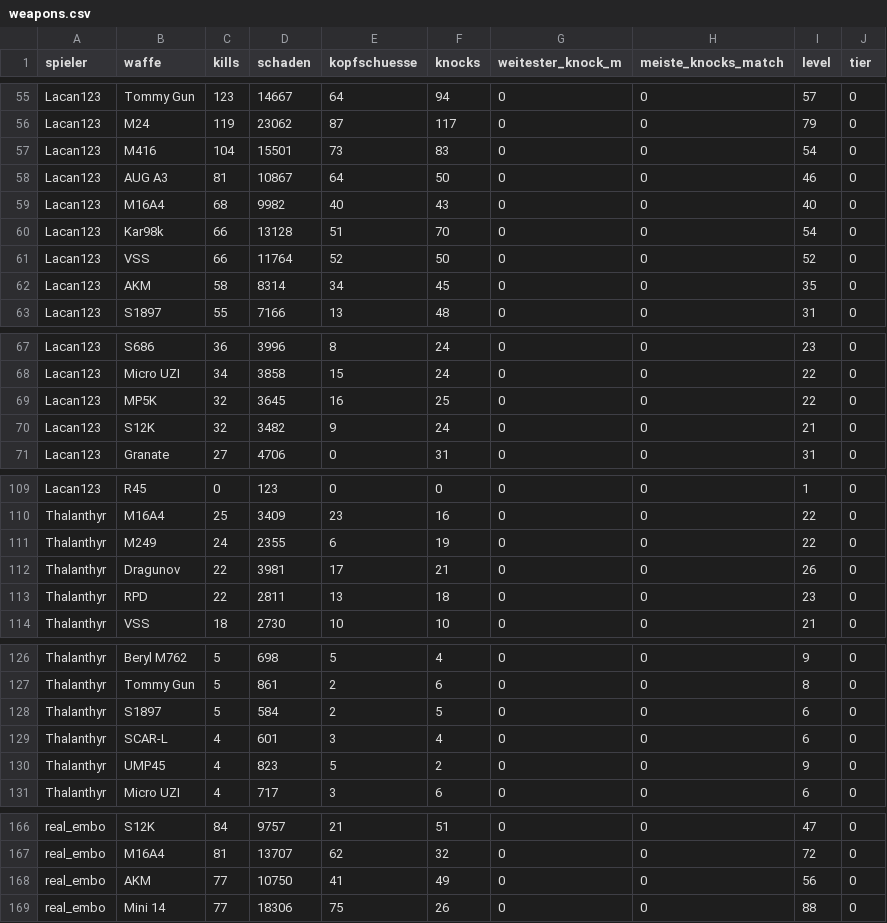
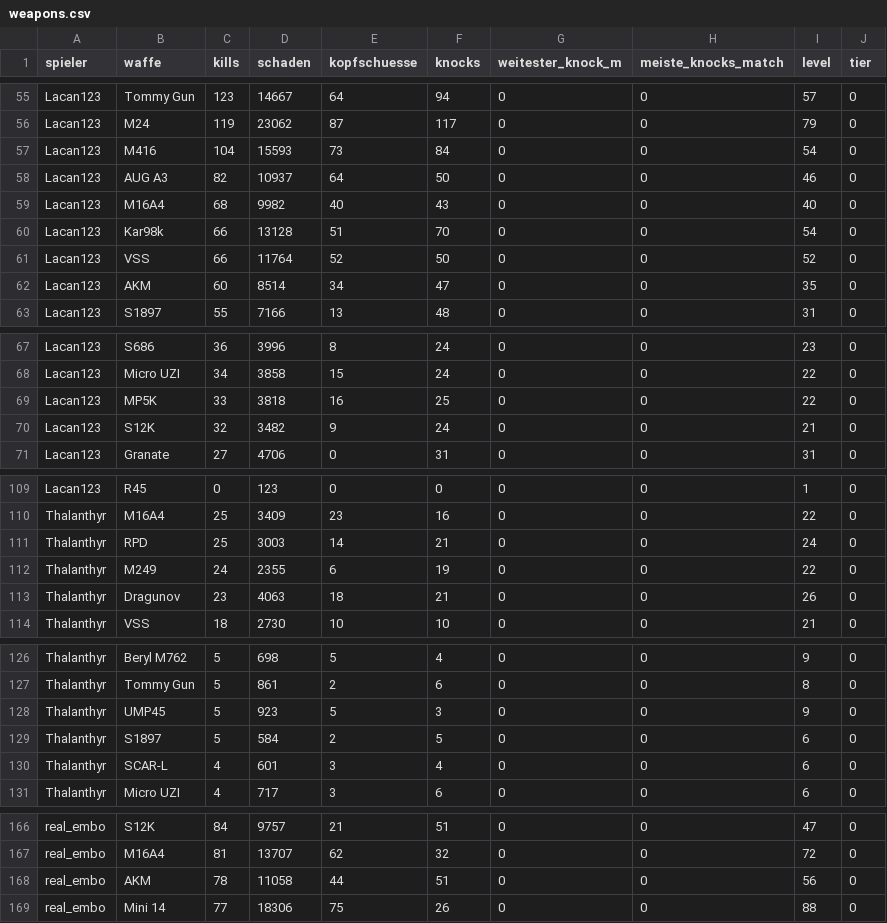
Before and after one commit to realembo88/S-404, a CSV file: weapons.csv, drawn as a sheet; only a part is shown, gaps mark what is left out; the diff covers the shown part only.

```diff
--- a/weapons.csv
+++ b/weapons.csv
@@ -56,4 +56,4 @@ Lacan123;Tommy Gun;123;14667;64;94;0;0;57;0
 Lacan123;M24;119;23062;87;117;0;0;79;0
-Lacan123;M416;104;15501;73;83;0;0;54;0
-Lacan123;AUG A3;81;10867;64;50;0;0;46;0
+Lacan123;M416;104;15593;73;84;0;0;54;0
+Lacan123;AUG A3;82;10937;64;50;0;0;46;0
 Lacan123;M16A4;68;9982;40;43;0;0;40;0
@@ -61,3 +61,3 @@ Lacan123;Kar98k;66;13128;51;70;0;0;54;0
 Lacan123;VSS;66;11764;52;50;0;0;52;0
-Lacan123;AKM;58;8314;34;45;0;0;35;0
+Lacan123;AKM;60;8514;34;47;0;0;35;0
 Lacan123;S1897;55;7166;13;48;0;0;31;0
@@ -68,3 +68,3 @@ Lacan123;S686;36;3996;8;24;0;0;23;0
 Lacan123;Micro UZI;34;3858;15;24;0;0;22;0
-Lacan123;MP5K;32;3645;16;25;0;0;22;0
+Lacan123;MP5K;33;3818;16;25;0;0;22;0
 Lacan123;S12K;32;3482;9;24;0;0;21;0
@@ -110,5 +110,5 @@ Lacan123;R45;0;123;0;0;0;0;1;0
 Thalanthyr;M16A4;25;3409;23;16;0;0;22;0
+Thalanthyr;RPD;25;3003;14;21;0;0;24;0
 Thalanthyr;M249;24;2355;6;19;0;0;22;0
-Thalanthyr;Dragunov;22;3981;17;21;0;0;26;0
-Thalanthyr;RPD;22;2811;13;18;0;0;23;0
+Thalanthyr;Dragunov;23;4063;18;21;0;0;26;0
 Thalanthyr;VSS;18;2730;10;10;0;0;21;0
@@ -127,5 +127,5 @@ Thalanthyr;Beryl M762;5;698;5;4;0;0;9;0
 Thalanthyr;Tommy Gun;5;861;2;6;0;0;8;0
+Thalanthyr;UMP45;5;923;5;3;0;0;9;0
 Thalanthyr;S1897;5;584;2;5;0;0;6;0
 Thalanthyr;SCAR-L;4;601;3;4;0;0;6;0
-Thalanthyr;UMP45;4;823;5;2;0;0;9;0
 Thalanthyr;Micro UZI;4;717;3;6;0;0;6;0
@@ -167,3 +167,3 @@ real_embo;S12K;84;9757;21;51;0;0;47;0
 real_embo;M16A4;81;13707;62;32;0;0;72;0
-real_embo;AKM;77;10750;41;49;0;0;56;0
+real_embo;AKM;78;11058;44;51;0;0;56;0
 real_embo;Mini 14;77;18306;75;26;0;0;88;0
```
Also changed, not shown: 3 edited cells elsewhere in this file, pubg_matches.csv, 1 other file.
